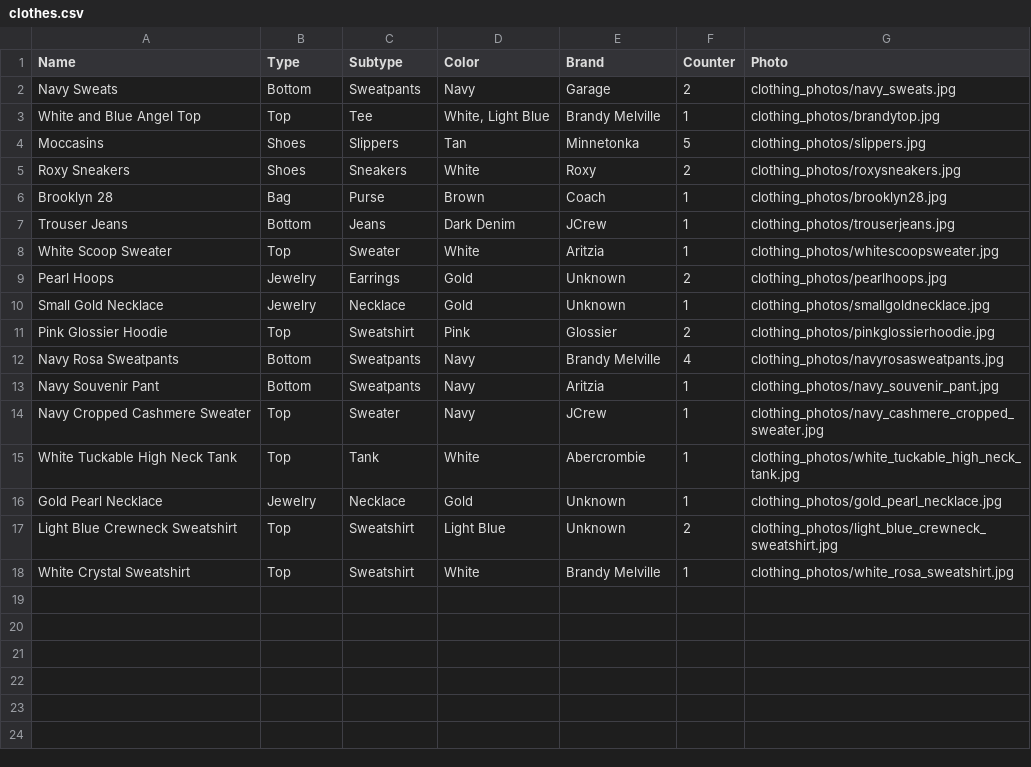
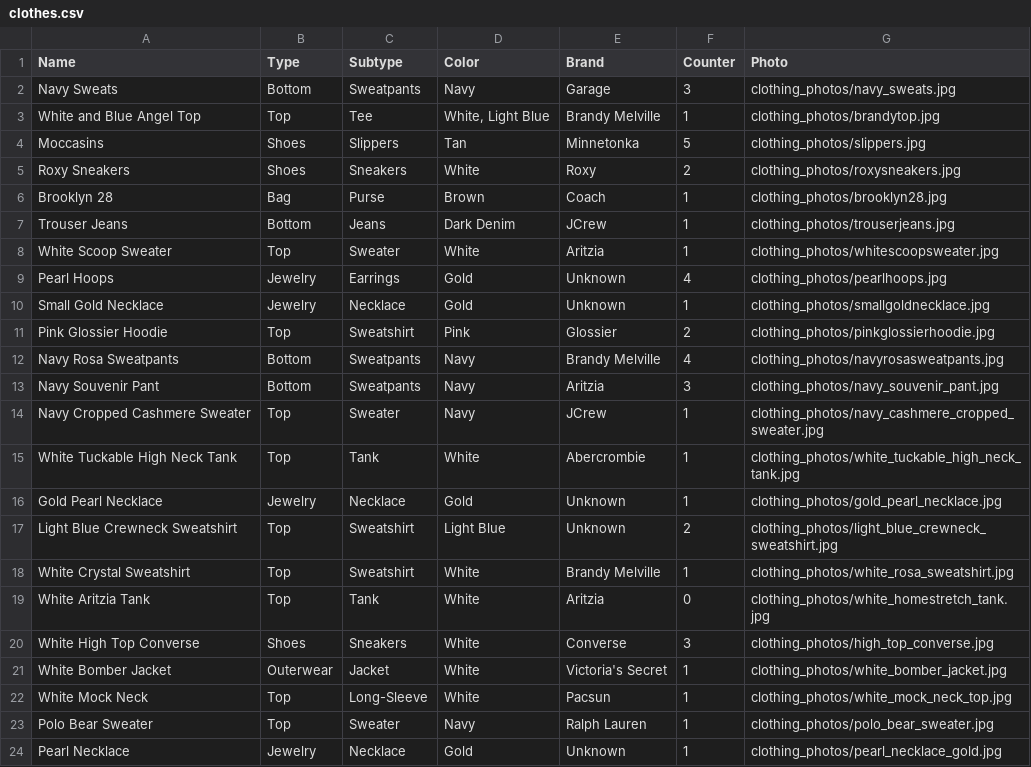
Before and after one commit to laureneterno/365-days-of-style, a CSV file: data/clothes.csv, drawn as a sheet.

```diff
--- a/data/clothes.csv
+++ b/data/clothes.csv
@@ -1,3 +1,3 @@
 Name,Type,Subtype,Color,Brand,Counter,Photo
-Navy Sweats,Bottom,Sweatpants,Navy,Garage,2,clothing_photos/navy_sweats.jpg
+Navy Sweats,Bottom,Sweatpants,Navy,Garage,3,clothing_photos/navy_sweats.jpg
 White and Blue Angel Top,Top,Tee,"White, Light Blue",Brandy Melville,1,clothing_photos/brandytop.jpg
@@ -8,3 +8,3 @@ Trouser Jeans,Bottom,Jeans,Dark Denim,JCrew,1,clothing_photos/trouserjeans.jpg
 White Scoop Sweater,Top,Sweater,White,Aritzia,1,clothing_photos/whitescoopsweater.jpg
-Pearl Hoops,Jewelry,Earrings,Gold,Unknown,2,clothing_photos/pearlhoops.jpg
+Pearl Hoops,Jewelry,Earrings,Gold,Unknown,4,clothing_photos/pearlhoops.jpg
 Small Gold Necklace,Jewelry,Necklace,Gold,Unknown,1,clothing_photos/smallgoldnecklace.jpg
@@ -12,3 +12,3 @@ Pink Glossier Hoodie,Top,Sweatshirt,Pink,Glossier,2,clothing_photos/pinkglossier
 Navy Rosa Sweatpants,Bottom,Sweatpants,Navy,Brandy Melville,4,clothing_photos/navyrosasweatpants.jpg
-Navy Souvenir Pant,Bottom,Sweatpants,Navy,Aritzia,1,clothing_photos/navy_souvenir_pant.jpg
+Navy Souvenir Pant,Bottom,Sweatpants,Navy,Aritzia,3,clothing_photos/navy_souvenir_pant.jpg
 Navy Cropped Cashmere Sweater,Top,Sweater,Navy,JCrew,1,clothing_photos/navy_cashmere_cropped_sweater.jpg
@@ -18 +18,7 @@ Light Blue Crewneck Sweatshirt,Top,Sweatshirt,Light Blue,Unknown,2,clothing_phot
 White Crystal Sweatshirt,Top,Sweatshirt,White,Brandy Melville,1,clothing_photos/white_rosa_sweatshirt.jpg
+White Aritzia Tank,Top,Tank,White,Aritzia,0,clothing_photos/white_homestretch_tank.jpg
+White High Top Converse,Shoes,Sneakers,White,Converse,3,clothing_photos/high_top_converse.jpg
+White Bomber Jacket,Outerwear,Jacket,White,Victoria's Secret,1,clothing_photos/white_bomber_jacket.jpg
+White Mock Neck,Top,Long-Sleeve,White,Pacsun,1,clothing_photos/white_mock_neck_top.jpg
+Polo Bear Sweater,Top,Sweater,Navy,Ralph Lauren,1,clothing_photos/polo_bear_sweater.jpg
+Pearl Necklace,Jewelry,Necklace,Gold,Unknown,1,clothing_photos/pearl_necklace_gold.jpg
```
Also changed, not shown: data/outfits.csv, 15 other files.
